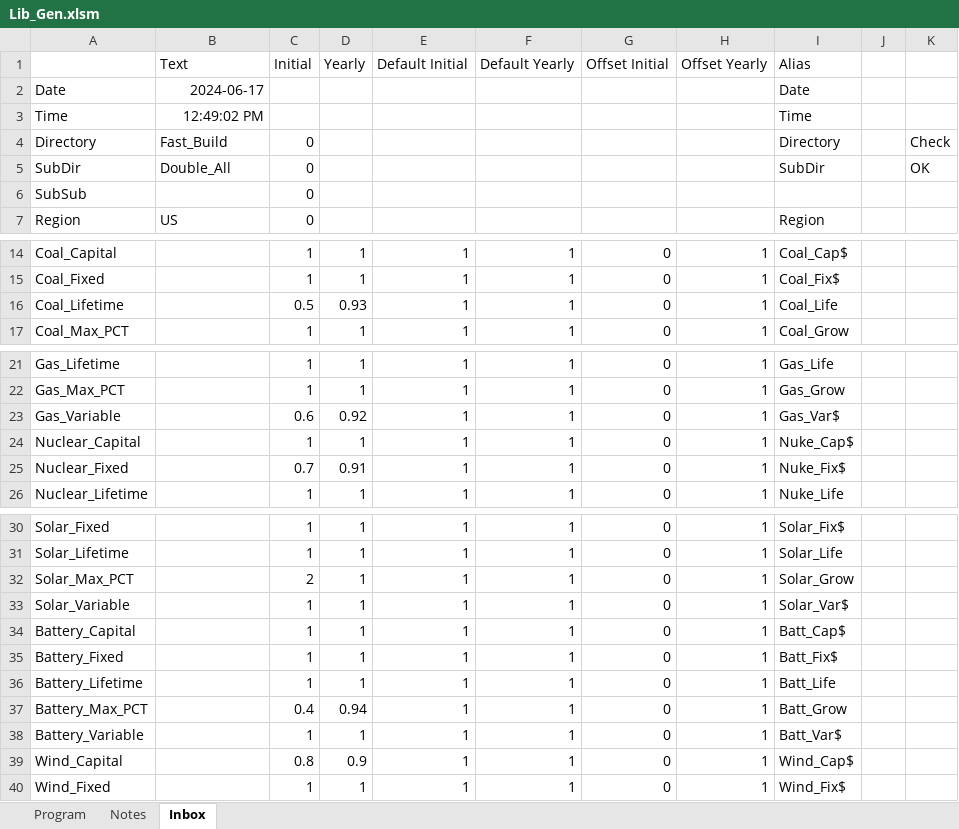
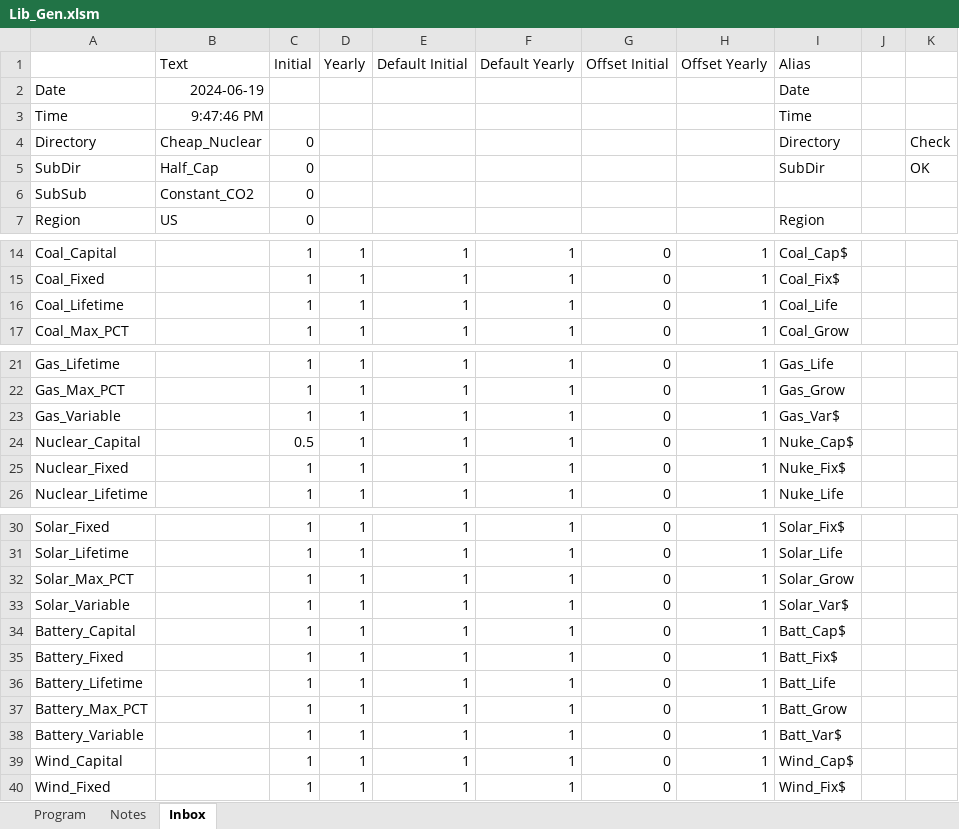
Before and after one commit to cliffgold/Optimize, an Excel workbook: Macro/Lib_Gen.xlsm, sheet Inbox, drawn as a sheet; only a part is shown, gaps mark what is left out; values as stored, in another font and other column widths than the file's, no borders; the diff names each change by its address in the sheet, - before the commit and + after, or states it on an @@ line.

```diff
--- a/Macro/Lib_Gen.xlsm (sheet Inbox)
+++ b/Macro/Lib_Gen.xlsm (sheet Inbox)
-B2 (Text): 2024-06-17
+B2 (Text): 2024-06-19
-B3 (Text): 12:49:02 PM
+B3 (Text): 9:47:46 PM
-B4 (Text): Fast_Build
+B4 (Text): Cheap_Nuclear
-B5 (Text): Double_All
+B5 (Text): Half_Cap
-B6 (Text): (empty)
+B6 (Text): Constant_CO2
-C16 (Initial): 0.5
+C16 (Initial): 1
-D16 (Yearly): 0.93
+D16 (Yearly): 1
-C23 (Initial): 0.6
+C23 (Initial): 1
-D23 (Yearly): 0.92
+D23 (Yearly): 1
-C24 (Initial): 1
+C24 (Initial): 0.5
-C25 (Initial): 0.7
+C25 (Initial): 1
-D25 (Yearly): 0.91
+D25 (Yearly): 1
-C32 (Initial): 2
+C32 (Initial): 1
-C37 (Initial): 0.4
+C37 (Initial): 1
-D37 (Yearly): 0.94
+D37 (Yearly): 1
-C39 (Initial): 0.8
+C39 (Initial): 1
-D39 (Yearly): 0.9
+D39 (Yearly): 1
```
Also changed, not shown: sheet Program, Macro/Compare_Gen.xlsm, Macro/Reference.xlsx, 1 other file.
